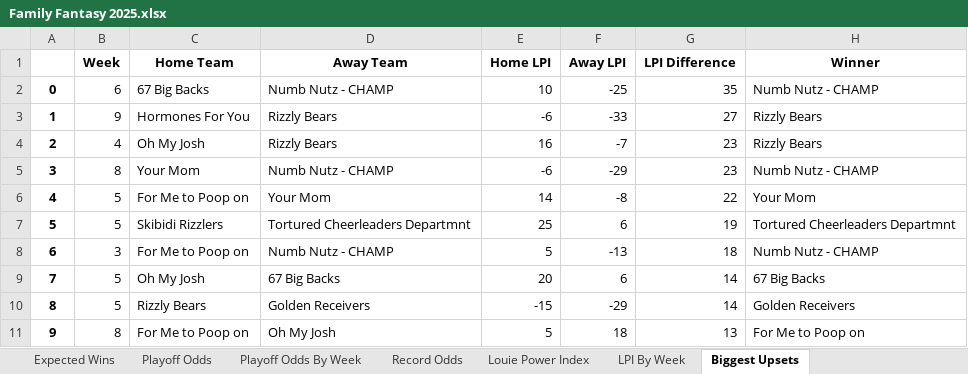
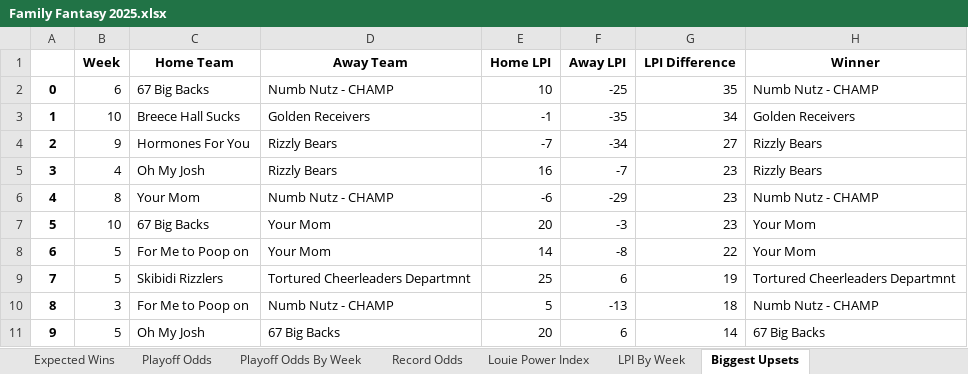
Before and after one commit to LouieR3/FantasyFootballApp, an Excel workbook: leagues/Family Fantasy 2025.xlsx, sheet Biggest Upsets, drawn as a sheet; values as stored, in another font and other column widths than the file's, no borders; removed rows and columns are numbered as before the commit, all else as after; the diff names each change by its address in the sheet, - before the commit and + after, or states it on an @@ line.

Commit message:
week 10

```diff
--- a/leagues/Family Fantasy 2025.xlsx (sheet Biggest Upsets)
+++ b/leagues/Family Fantasy 2025.xlsx (sheet Biggest Upsets)
-B3 (Week): 9
+B3 (Week): 10
-C3 (Home Team): Hormones For You
+C3 (Home Team): Breece Hall Sucks
-D3 (Away Team): Rizzly Bears
+D3 (Away Team): Golden Receivers
-E3 (Home LPI): -6
+E3 (Home LPI): -1
-F3 (Away LPI): -33
+F3 (Away LPI): -35
-G3 (LPI Difference): 27
+G3 (LPI Difference): 34
-H3 (Winner): Rizzly Bears
+H3 (Winner): Golden Receivers
+row 4: 2 | 9 | Hormones For You | Rizzly Bears | -7 | -34 | 27 | Rizzly Bears
-A5: 2
+A5: 3
-A6: 3
+A6: 4
+row 7: 5 | 10 | 67 Big Backs | Your Mom | 20 | -3 | 23 | Your Mom
-A8: 4
+A8: 6
-A9: 5
+A9: 7
-A10: 6
+A10: 8
-A11: 7
+A11: 9
-row 10: 8 | 5 | Rizzly Bears | Golden Receivers | -15 | -29 | 14 | Golden Receivers
-row 11: 9 | 8 | For Me to Poop on | Oh My Josh | 5 | 18 | 13 | For Me to Poop on
```
Also changed, not shown: sheet Playoff Odds, sheet Playoff Odds By Week, sheet Schedule Grid, sheet Record Odds, sheet LPI By Week, sheet Louie Power Index, 2 more sheets, leagues/0755 Fantasy Football 2025.xlsx, leagues/Pennoni Younglings 2025.xlsx, 12 other files.
